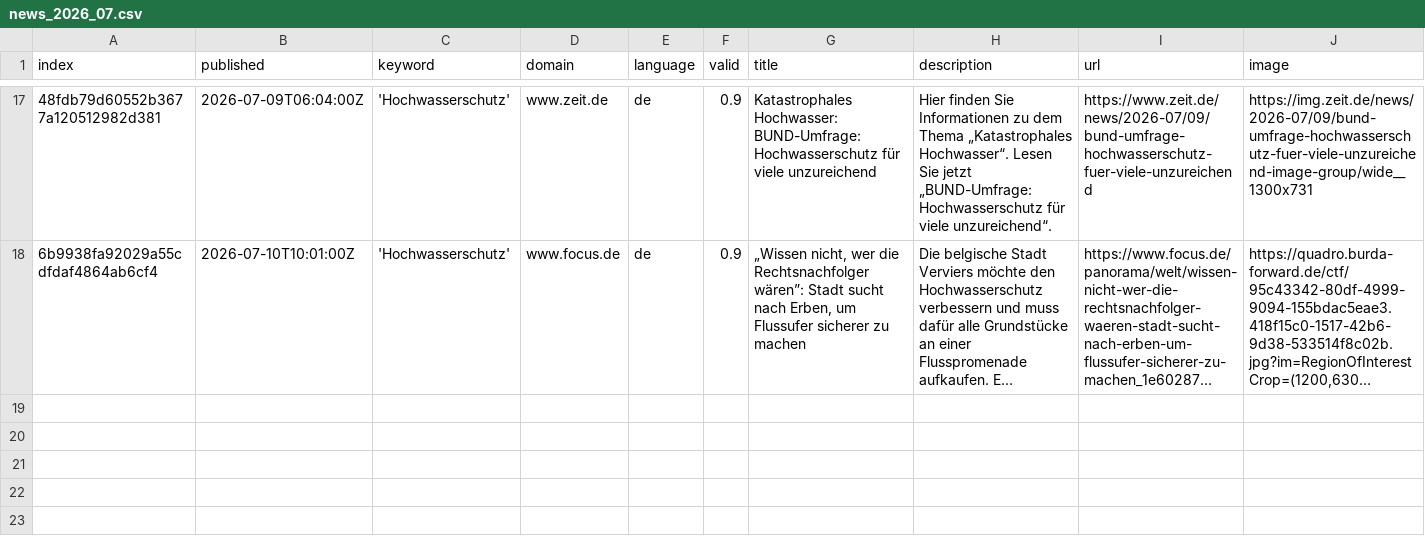
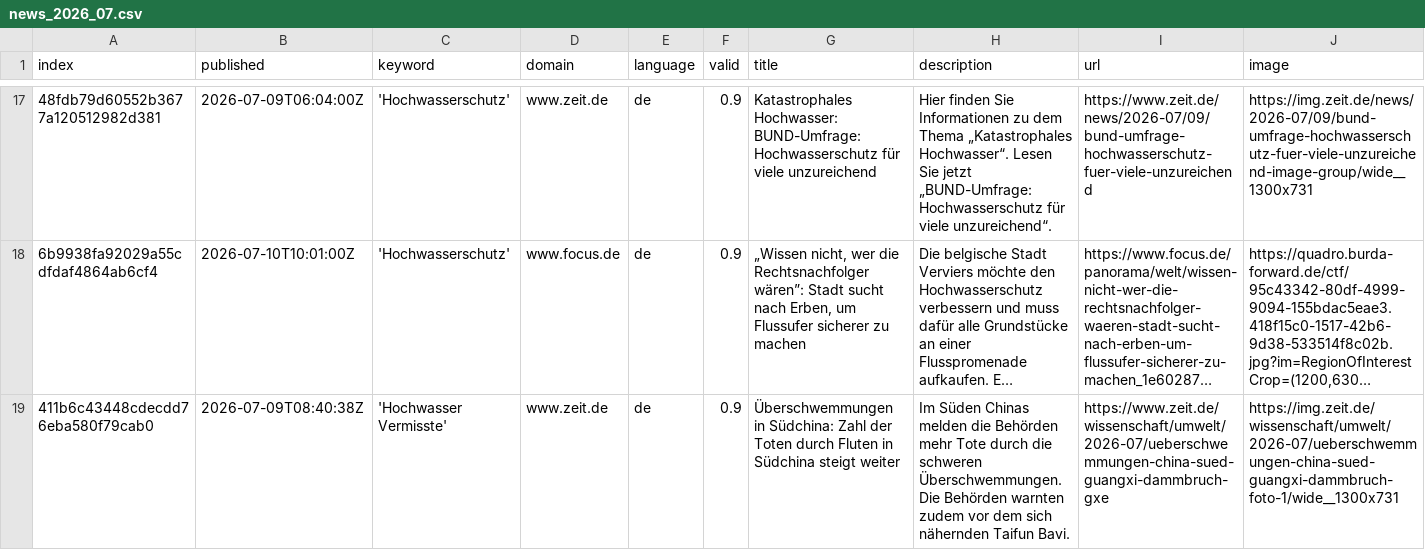
Before and after one commit to JoPhi24-news/floodIsComing, a CSV file: csv/news_2026_07.csv, drawn as a sheet; only a part is shown, gaps mark what is left out; long unchanged cells end in …; rows hold the shown columns only; the diff names each change by its address in the sheet, - before the commit and + after, or states it on an @@ line.

```diff
--- a/csv/news_2026_07.csv
+++ b/csv/news_2026_07.csv
+row 19: 411b6c43448cdecdd76eba580f79cab0 | 2026-07-09T08:40:38Z | 'Hochwasser Vermisste' | www.zeit.de | de | 0.9 | Überschwemmungen in Südchina: Zahl der Toten durch Fluten in Südchina steigt weiter | Im Süden Chinas melden die Behörden mehr Tote durch die schweren Überschwemmungen. Die Behörden warnten zudem vor dem sich nähernden Taifun Bavi. | https://www.zeit.de/wissenschaft/umwelt/2026-07/ueberschwemmungen-china-sued-guangxi-dammbruch-gxe | https://img.zeit.de/wissenschaft/umwelt/2026-07/ueberschwemmungen-china-sued-guangxi-dammbruch-foto-1/wide__1300x731
```
Also changed, not shown: keywords.csv, 1 other file.
